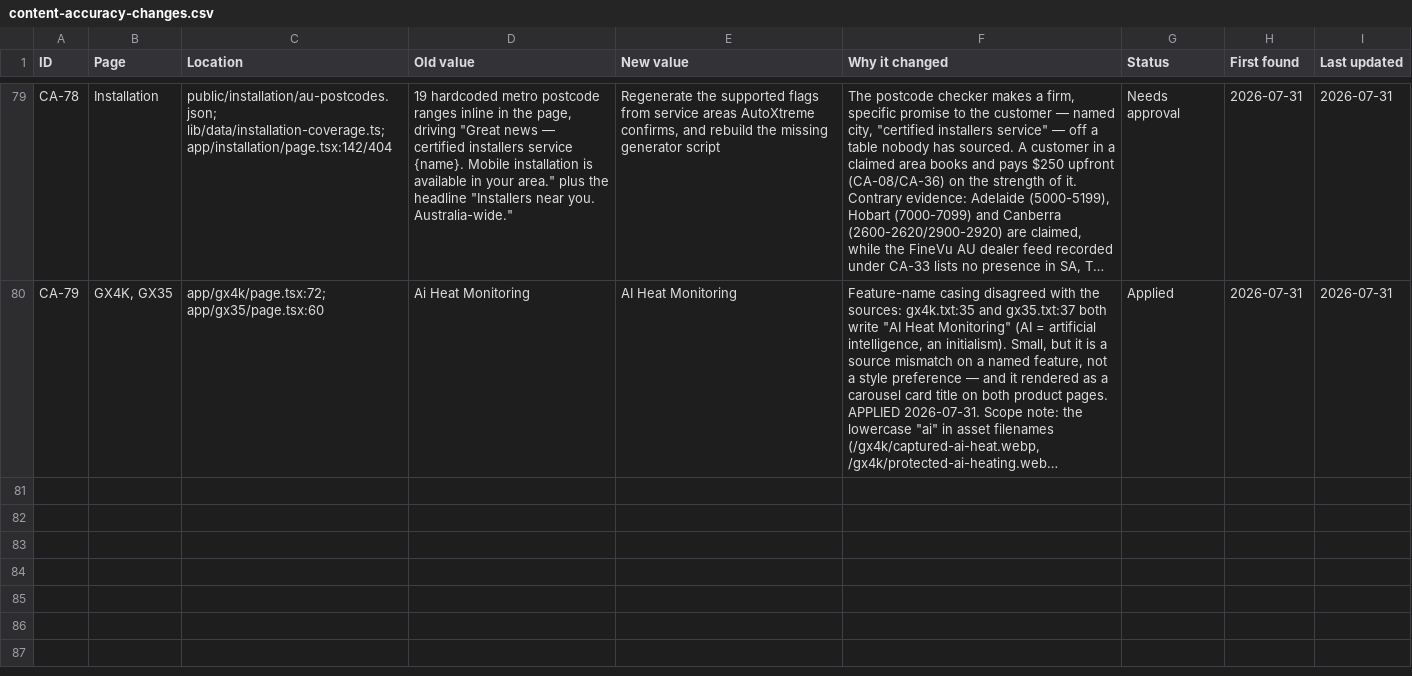
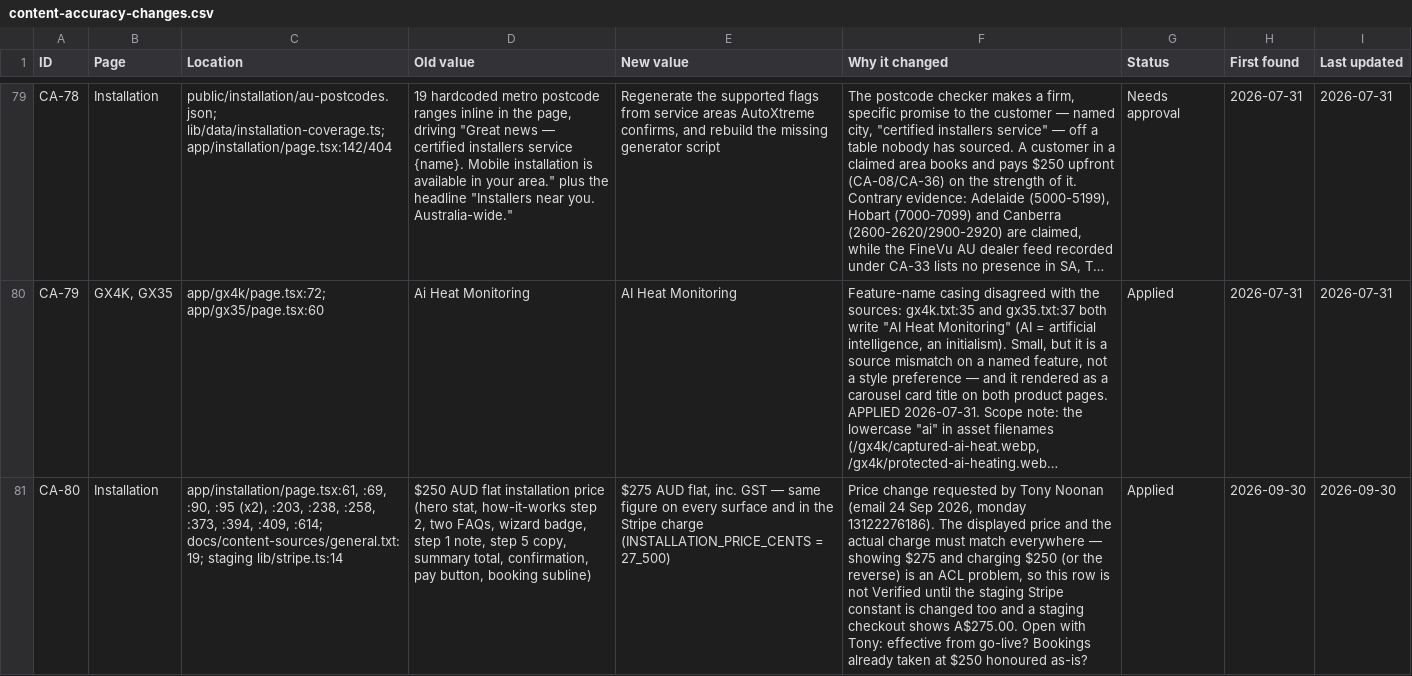
Before and after one commit to webmotoronecx/finevu-dashcam, a CSV file: docs/content-accuracy-changes.csv, drawn as a sheet; only a part is shown, gaps mark what is left out; long unchanged cells end in …; the diff names each change by its address in the sheet, - before the commit and + after, or states it on an @@ line.

Commit message:
Change installation price to $275 inc GST on /installation
monday 13122276186 (Tony Noonan, email 24 Sep 2026): "Can you change to
$275 including GST? This may also need to be changed in the booking form."

Every $250 on the page is now $275, with "inc. GST" where the brief asks:
hero stat, how-it-works step 2, both price FAQs, wizard badge, step 1
note, step 5 copy, summary total, confirmation, pay button and booking
subline. content-sources/general.txt updated; logged as CA-80.

Staging still charges $250 (lib/stripe.ts INSTALLATION_PRICE_CENTS) and
needs the matching change before this can ship.

```diff
--- a/docs/content-accuracy-changes.csv
+++ b/docs/content-accuracy-changes.csv
+row 81: CA-80 | Installation | app/installation/page.tsx:61, :69, :90, :95 (x2), :203, :238, :258, :373, :394, :409, :614; docs/content-sources/general.txt:19; staging lib/stripe.ts:14 | $250 AUD flat installation price (hero stat, how-it-works step 2, two FAQs, wizard badge, step 1 note, step 5 copy, summary total, confirmation, pay button, booking subline) | $275 AUD flat, inc. GST — same figure on every surface and in the Stripe charge (INSTALLATION_PRICE_CENTS = 27_500) | Price change requested by Tony Noonan (email 24 Sep 2026, monday 13122276186). The displayed price and the actual charge must match everywhere — showing $275 and charging $250 (or the reverse) is an ACL problem, so this row is not Verified until the staging Stripe constant is changed too and a staging checkout shows A$275.00. Open with Tony: effective from go-live? Bookings already taken at $250 honoured as-is? | Applied | 2026-09-30 | 2026-09-30
```
Also changed, not shown: 2 other files.
